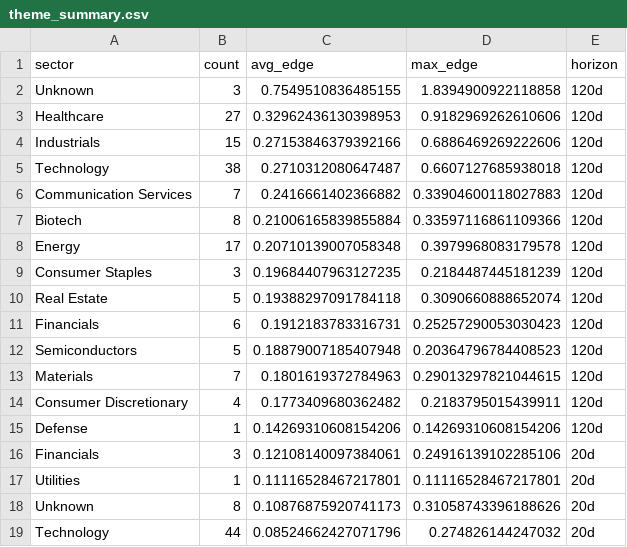
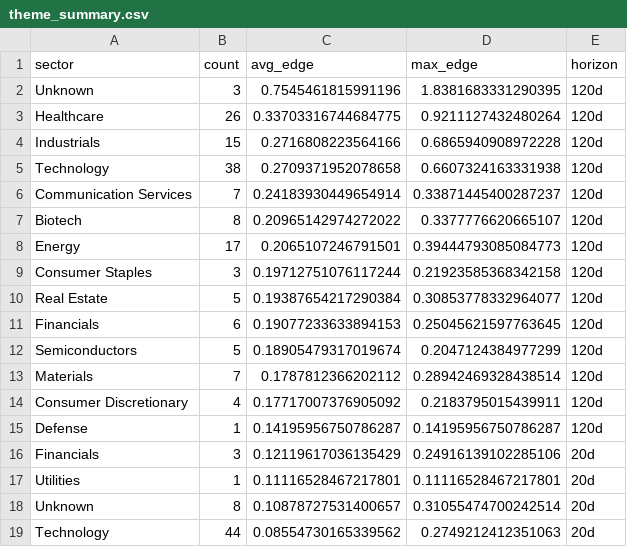
Before and after one commit to helioskozak-cloud/regime-desk, a CSV file: data/theme_summary.csv, drawn as a sheet; only a part is shown; the diff covers the shown part only.

```diff
--- a/data/theme_summary.csv
+++ b/data/theme_summary.csv
@@ -1,19 +1,19 @@
 sector,count,avg_edge,max_edge,horizon
-Unknown,3,0.7549510836485155,1.8394900922118858,120d
-Healthcare,27,0.32962436130398953,0.9182969262610606,120d
-Industrials,15,0.27153846379392166,0.6886469269222606,120d
-Technology,38,0.2710312080647487,0.6607127685938018,120d
-Communication Services,7,0.2416661402366882,0.33904600118027883,120d
-Biotech,8,0.21006165839855884,0.33597116861109366,120d
-Energy,17,0.20710139007058348,0.3979968083179578,120d
-Consumer Staples,3,0.19684407963127235,0.2184487445181239,120d
-Real Estate,5,0.19388297091784118,0.3090660888652074,120d
-Financials,6,0.1912183783316731,0.25257290053030423,120d
-Semiconductors,5,0.18879007185407948,0.20364796784408523,120d
-Materials,7,0.1801619372784963,0.29013297821044615,120d
-Consumer Discretionary,4,0.1773409680362482,0.2183795015439911,120d
-Defense,1,0.14269310608154206,0.14269310608154206,120d
-Financials,3,0.12108140097384061,0.24916139102285106,20d
+Unknown,3,0.7545461815991196,1.8381683331290395,120d
+Healthcare,26,0.33703316744684775,0.9211127432480264,120d
+Industrials,15,0.2716808223564166,0.6865940908972228,120d
+Technology,38,0.2709371952078658,0.6607324163331938,120d
+Communication Services,7,0.24183930449654914,0.33871445400287237,120d
+Biotech,8,0.20965142974272022,0.3377776620665107,120d
+Energy,17,0.2065107246791501,0.39444793085084773,120d
+Consumer Staples,3,0.19712751076117244,0.21923585368342158,120d
+Real Estate,5,0.19387654217290384,0.30853778332964077,120d
+Financials,6,0.19077233633894153,0.25045621597763645,120d
+Semiconductors,5,0.18905479317019674,0.2047124384977299,120d
+Materials,7,0.1787812366202112,0.28942469328438514,120d
+Consumer Discretionary,4,0.17717007376905092,0.2183795015439911,120d
+Defense,1,0.14195956750786287,0.14195956750786287,120d
+Financials,3,0.12119617036135429,0.24916139102285106,20d
 Utilities,1,0.11116528467217801,0.11116528467217801,20d
-Unknown,8,0.10876875920741173,0.31058743396188626,20d
-Technology,44,0.08524662427071796,0.274826144247032,20d
+Unknown,8,0.10878727531400657,0.31055474700242514,20d
+Technology,44,0.08554730165339562,0.2749212412351063,20d
```
Also changed, not shown: 1 added row, 2 removed rows and 38 edited cells elsewhere in this file, data/market_signals.csv, data/scanner.csv, 11 other files.
